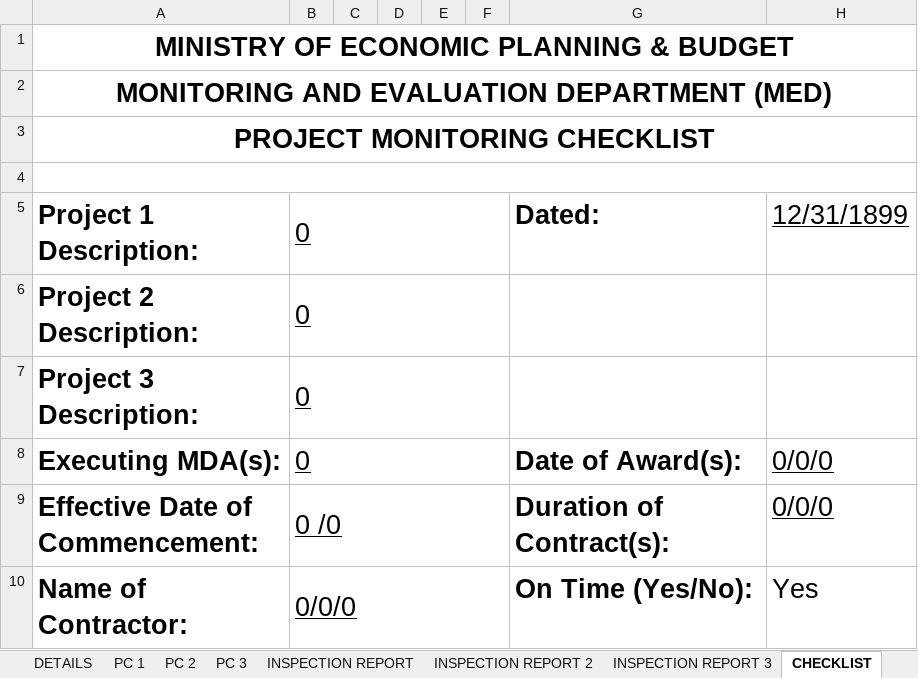
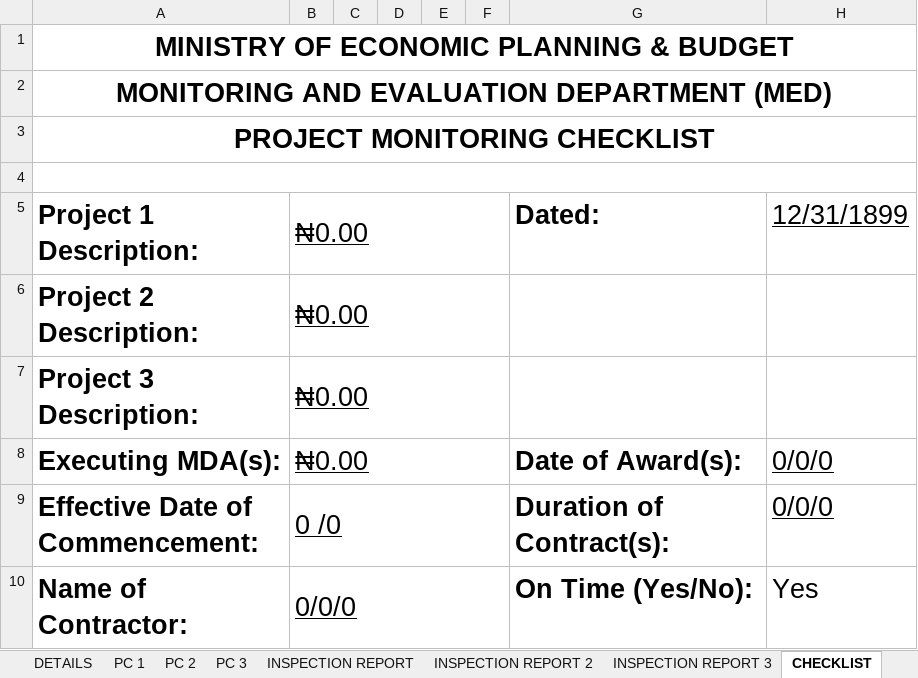
Before and after one commit to kehindealawiye/PC-Template-app, an Excel workbook: PC Template 3.xlsx, sheet CHECKLIST, drawn as a sheet; only a part is shown; values as stored, in another font and other column widths than the file's, no borders; the diff covers the shown part only; the diff names each change by its address in the sheet, - before the commit and + after, or states it on an @@ line.

```diff
--- a/PC Template 3.xlsx (sheet CHECKLIST)
+++ b/PC Template 3.xlsx (sheet CHECKLIST)
-B5:B8: 0
+B5:B8: ₦0.00
```
Also changed, not shown: 2 added rows, 2 removed rows, 4 edited cells and cell formats elsewhere in this sheet, sheet INSPECTION REPORT, sheet INSPECTION REPORT 3, sheet INSPECTION REPORT 2, sheet APPROVAL (one reference), sheet APPROVAL, sheet DETAILS, 4 more sheets, charts or pictures, PC Template 2.xlsx.
